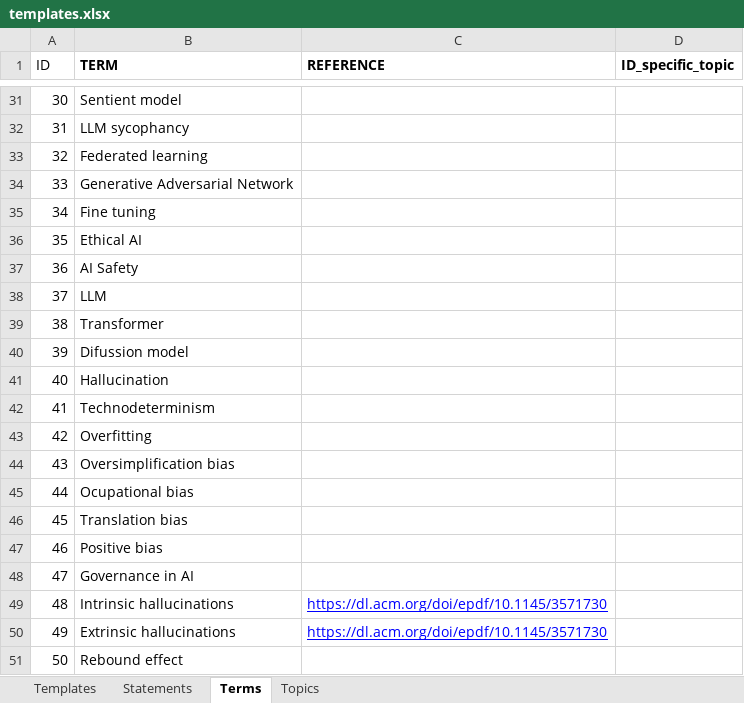
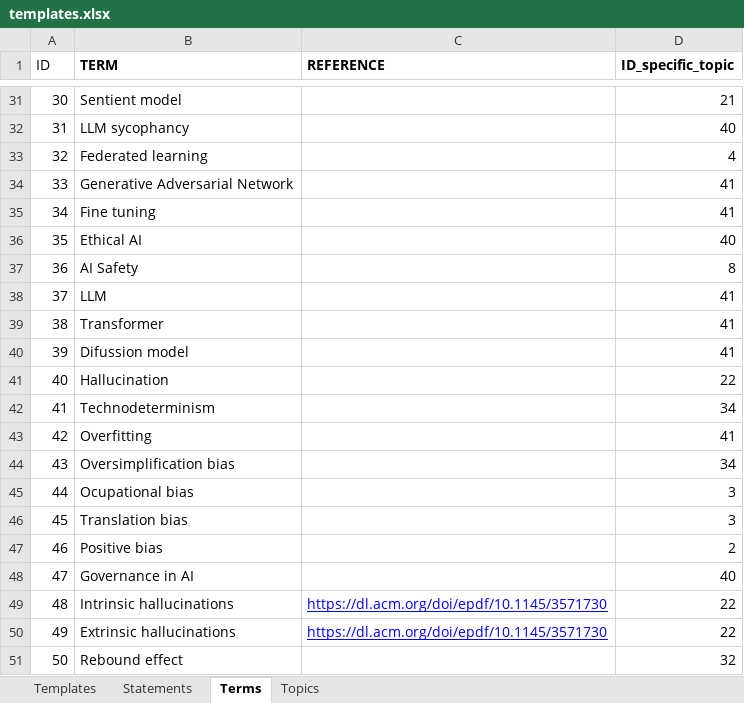
Before and after one commit to mvrobles/GenAI-Science, an Excel workbook: data/templates.xlsx, sheet Terms, drawn as a sheet; only a part is shown, gaps mark what is left out; values as stored, in another font and other column widths than the file's, no borders; the diff covers the shown part only; the diff names each change by its address in the sheet, - before the commit and + after, or states it on an @@ line.

Commit message:
terms with topics

```diff
--- a/data/templates.xlsx (sheet Terms)
+++ b/data/templates.xlsx (sheet Terms)
-D31 (ID_specific_topic): (empty)
+D31 (ID_specific_topic): 21
-D32 (ID_specific_topic): (empty)
+D32 (ID_specific_topic): 40
-D33 (ID_specific_topic): (empty)
+D33 (ID_specific_topic): 4
-D34:D35 (ID_specific_topic): (empty)
+D34:D35 (ID_specific_topic): 41
-D36 (ID_specific_topic): (empty)
+D36 (ID_specific_topic): 40
-D37 (ID_specific_topic): (empty)
+D37 (ID_specific_topic): 8
-D38:D40 (ID_specific_topic): (empty)
+D38:D40 (ID_specific_topic): 41
-D41 (ID_specific_topic): (empty)
+D41 (ID_specific_topic): 22
-D42 (ID_specific_topic): (empty)
+D42 (ID_specific_topic): 34
-D43 (ID_specific_topic): (empty)
+D43 (ID_specific_topic): 41
-D44 (ID_specific_topic): (empty)
+D44 (ID_specific_topic): 34
-D45:D46 (ID_specific_topic): (empty)
+D45:D46 (ID_specific_topic): 3
-D47 (ID_specific_topic): (empty)
+D47 (ID_specific_topic): 2
-D48 (ID_specific_topic): (empty)
+D48 (ID_specific_topic): 40
-D49:D50 (ID_specific_topic): (empty)
+D49:D50 (ID_specific_topic): 22
-D51 (ID_specific_topic): (empty)
+D51 (ID_specific_topic): 32
```
Also changed, not shown: 24 edited cells elsewhere in this sheet.
